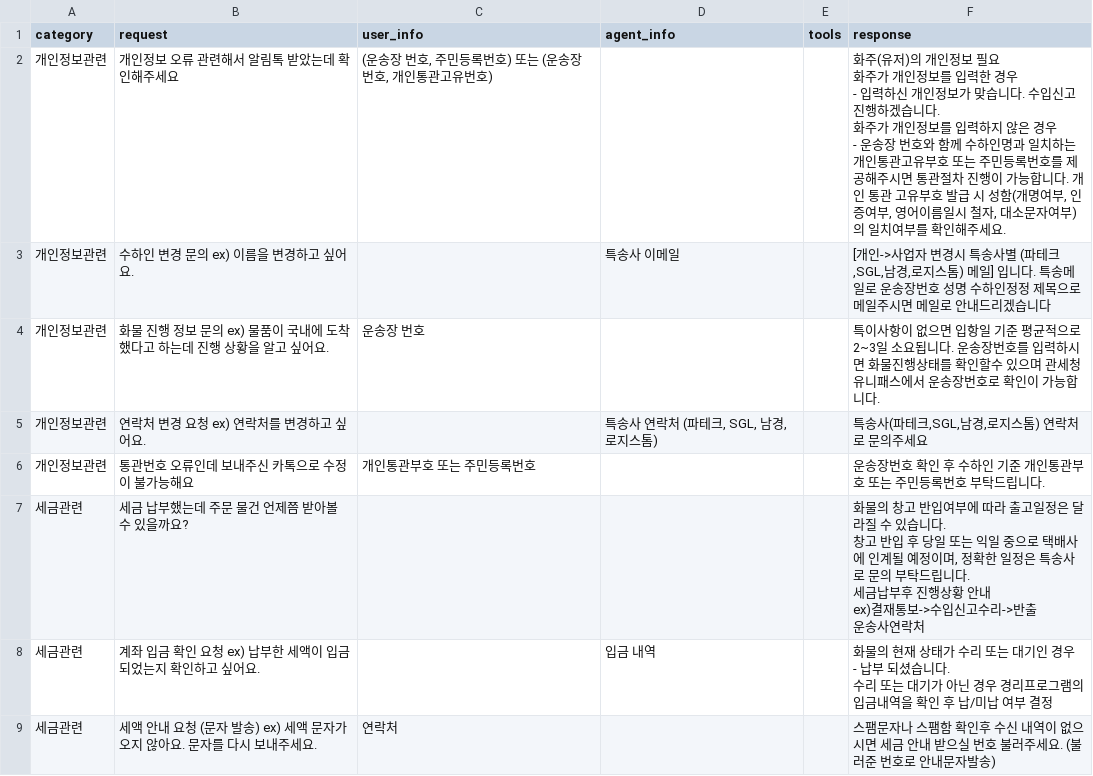
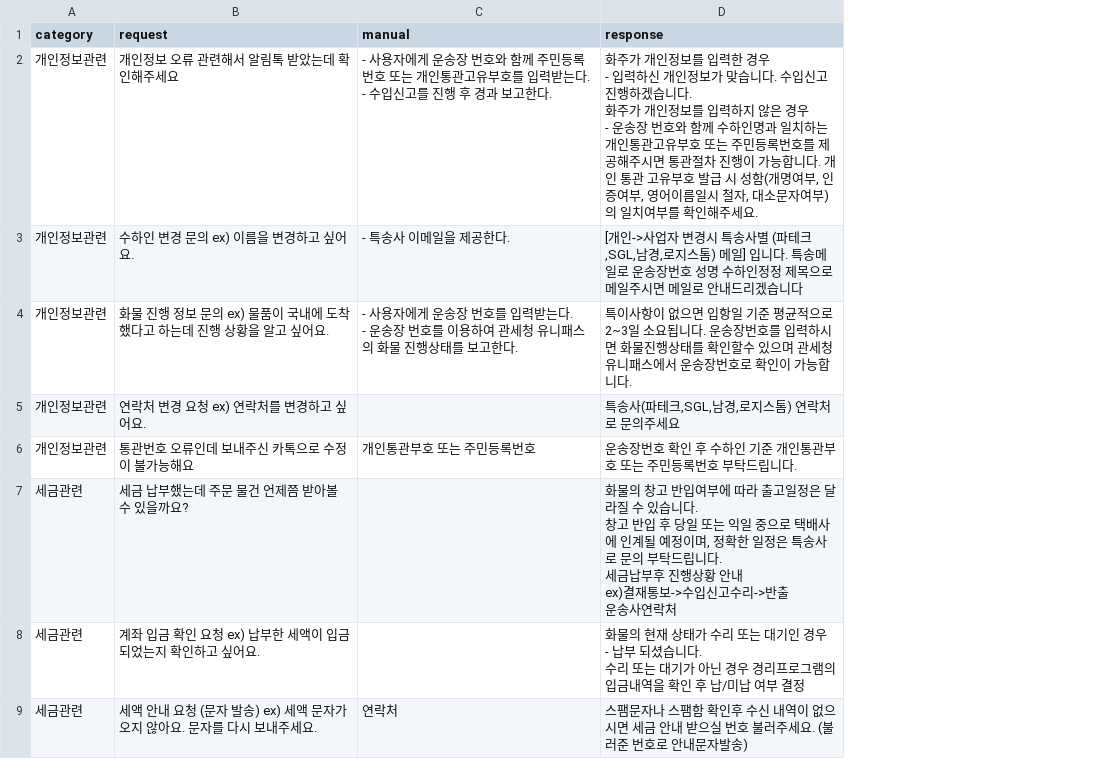
Before and after one commit to easolve/loginNetworkRAG, a CSV file: data/manual.csv, drawn as a sheet; only a part is shown; removed rows and columns are numbered as before the commit, all else as after; ↵ is a line break in a cell; the diff covers the shown part only; the diff names each change by its address in the sheet, - before the commit and + after, or states it on an @@ line.

```diff
--- a/data/manual.csv
+++ b/data/manual.csv
-column D (agent_info), rows 3-8: 특송사 이메일 |  | 특송사 연락처 (파테크, SGL, 남경, 로지스톰) |  |  | 입금 내역
-column E (tools), empty
-C1: user_info
+C1: manual
-C2 (manual): (운송장 번호, 주민등록번호) 또는 (운송장 번호, 개인통관고유번호)
+C2 (manual): - 사용자에게 운송장 번호와 함께 주민등록번호 또는 개인통관고유부호를 입력받는다. ↵ - 수입신고를 진행 후 경과 보고한다.
-D2 (response): 화주(유저)의 개인정보 필요 ↵ 화주가 개인…
+D2 (response): 화주가 개인…
-C3 (manual): (empty)
+C3 (manual): - 특송사 이메일을 제공한다.
-C4 (manual): 운송장 번호
+C4 (manual): - 사용자에게 운송장 번호를 입력받는다. ↵ - 운송장 번호를 이용하여 관세청 유니패스의 화물 진행상태를 보고한다.
```
Also changed, not shown: 4 edited cells elsewhere in this file, 15 other files.
